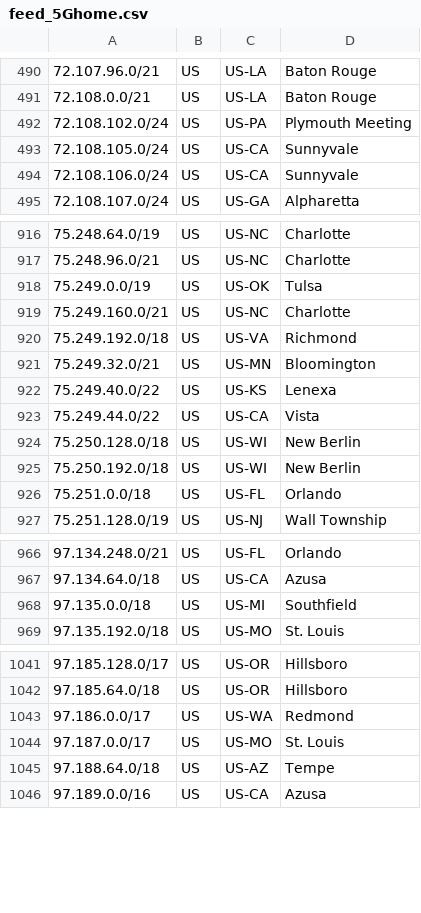
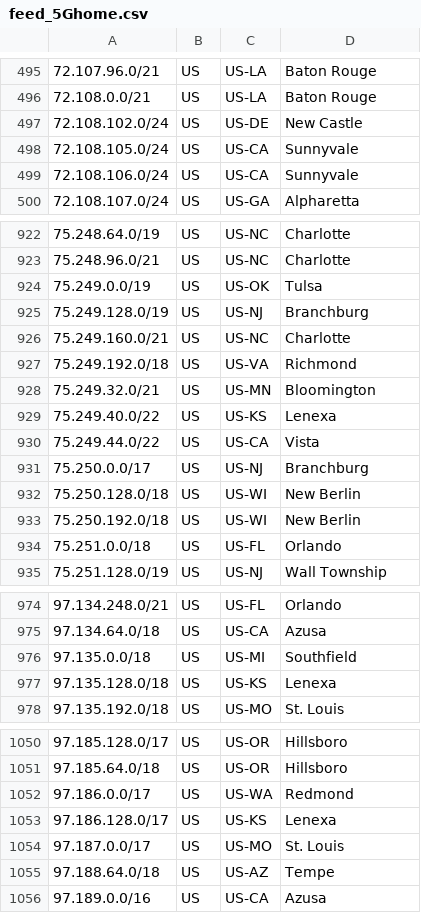
Before and after one commit to Verizon/verizon-geofeed, a CSV file: feed_5Ghome.csv, drawn as a sheet; only a part is shown, gaps mark what is left out; the diff covers the shown part only.

```diff
--- a/feed_5Ghome.csv
+++ b/feed_5Ghome.csv
@@ -491,3 +496,3 @@
 72.108.0.0/21,US,US-LA,Baton Rouge,
-72.108.102.0/24,US,US-PA,Plymouth Meeting,
+72.108.102.0/24,US,US-DE,New Castle,
 72.108.105.0/24,US,US-CA,Sunnyvale,
@@ -918,2 +924,3 @@
 75.249.0.0/19,US,US-OK,Tulsa,
+75.249.128.0/19,US,US-NJ,Branchburg,
 75.249.160.0/21,US,US-NC,Charlotte,
@@ -923,2 +930,3 @@
 75.249.44.0/22,US,US-CA,Vista,
+75.250.0.0/17,US,US-NJ,Branchburg,
 75.250.128.0/18,US,US-WI,New Berlin,
@@ -968,2 +976,3 @@
 97.135.0.0/18,US,US-MI,Southfield,
+97.135.128.0/18,US,US-KS,Lenexa,
 97.135.192.0/18,US,US-MO,St. Louis,
@@ -1043,2 +1052,3 @@
 97.186.0.0/17,US,US-WA,Redmond,
+97.186.128.0/17,US,US-KS,Lenexa,
 97.187.0.0/17,US,US-MO,St. Louis,
```
Also changed, not shown: 10 added rows, 2 removed rows and 14 edited cells elsewhere in this file, feed_wireless.csv, 3 other files.
